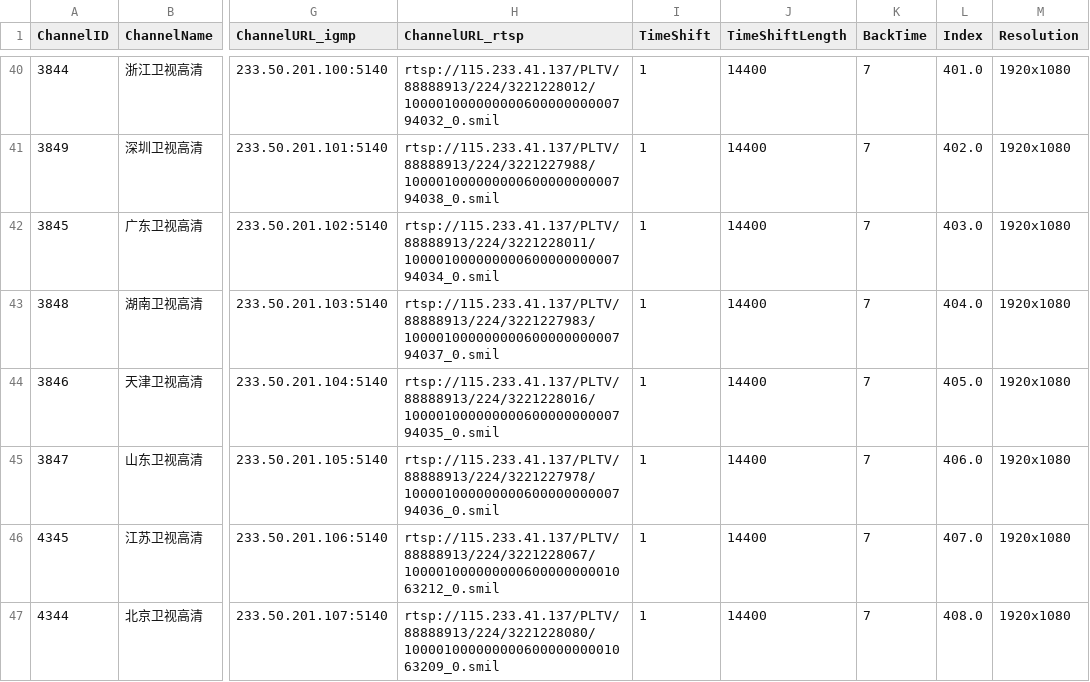
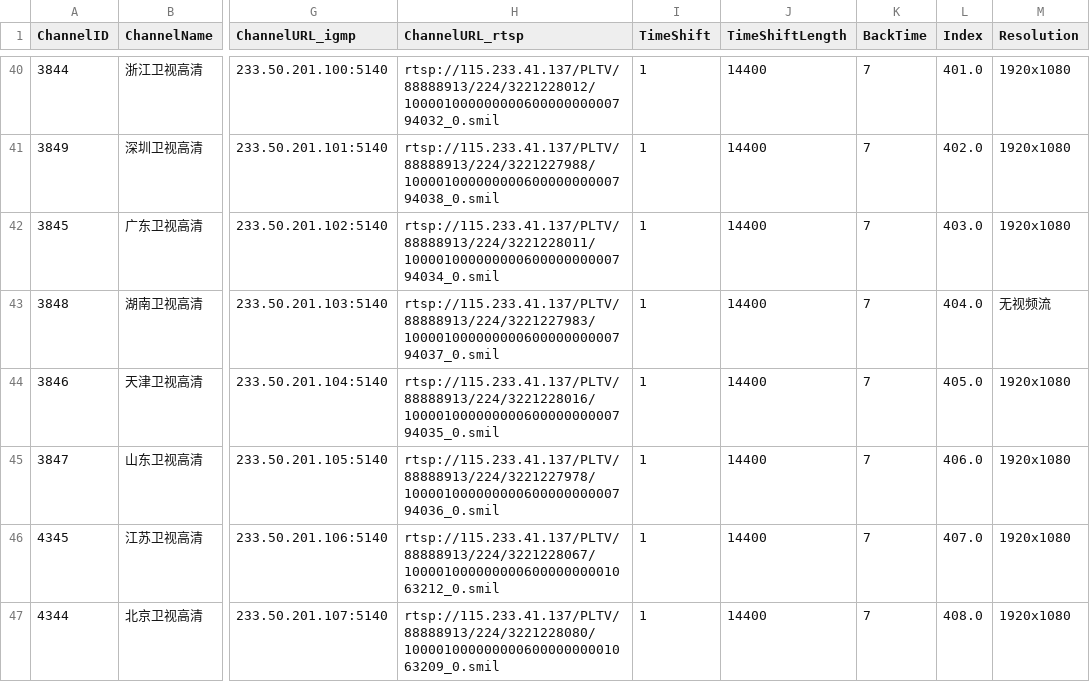
Before and after one commit to FHZDCJ/Zhejiang_Telecom_IPTV, a CSV file: Hangzhou_Unicast/Hangzhou_Telecom_Unicast.csv, drawn as a sheet; only a part is shown, gaps mark what is left out; the diff names each change by its address in the sheet, - before the commit and + after, or states it on an @@ line.

Commit message:
Auto commit on 2025-10-08 08:16:00 for updated IPTV list files

```diff
--- a/Hangzhou_Unicast/Hangzhou_Telecom_Unicast.csv
+++ b/Hangzhou_Unicast/Hangzhou_Telecom_Unicast.csv
-M43 (Resolution): 1920x1080
+M43 (Resolution): 无视频流
```
